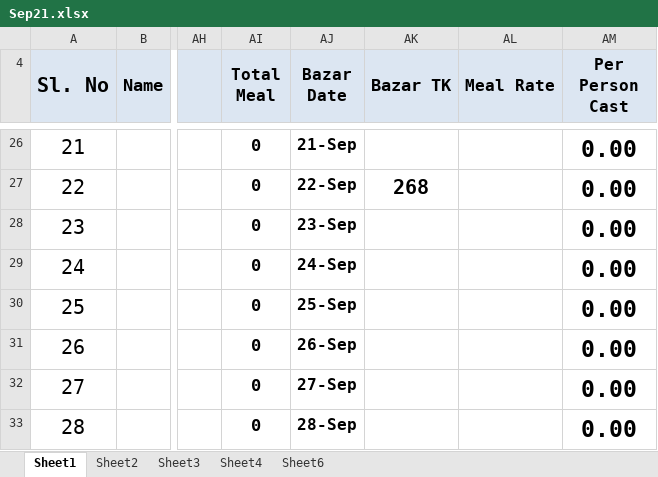
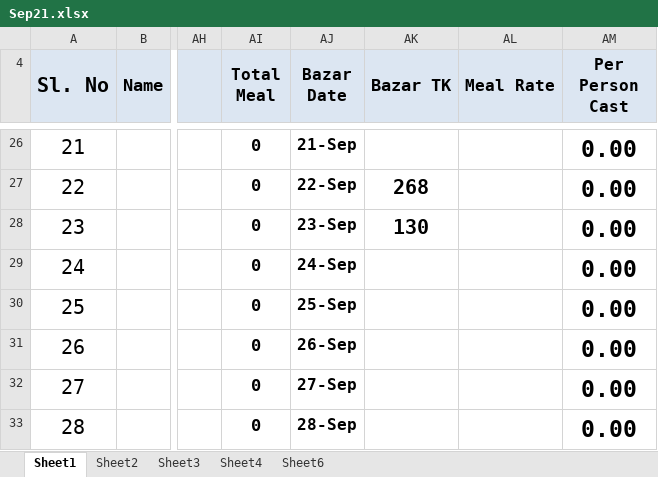
Before and after one commit to sakhawat-code-info/meal, an Excel workbook: Sep21.xlsx, sheet Sheet1, drawn as a sheet; only a part is shown, gaps mark what is left out; values as stored, in another font and other column widths than the file's, no borders; the diff covers the shown part only; the diff names each change by its address in the sheet, - before the commit and + after, or states it on an @@ line.

```diff
--- a/Sep21.xlsx (sheet Sheet1)
+++ b/Sep21.xlsx (sheet Sheet1)
-AK28 (Bazar TK): (empty)
+AK28 (Bazar TK): 130
```
Also changed, not shown: 33 edited cells and cell formats elsewhere in this sheet.
